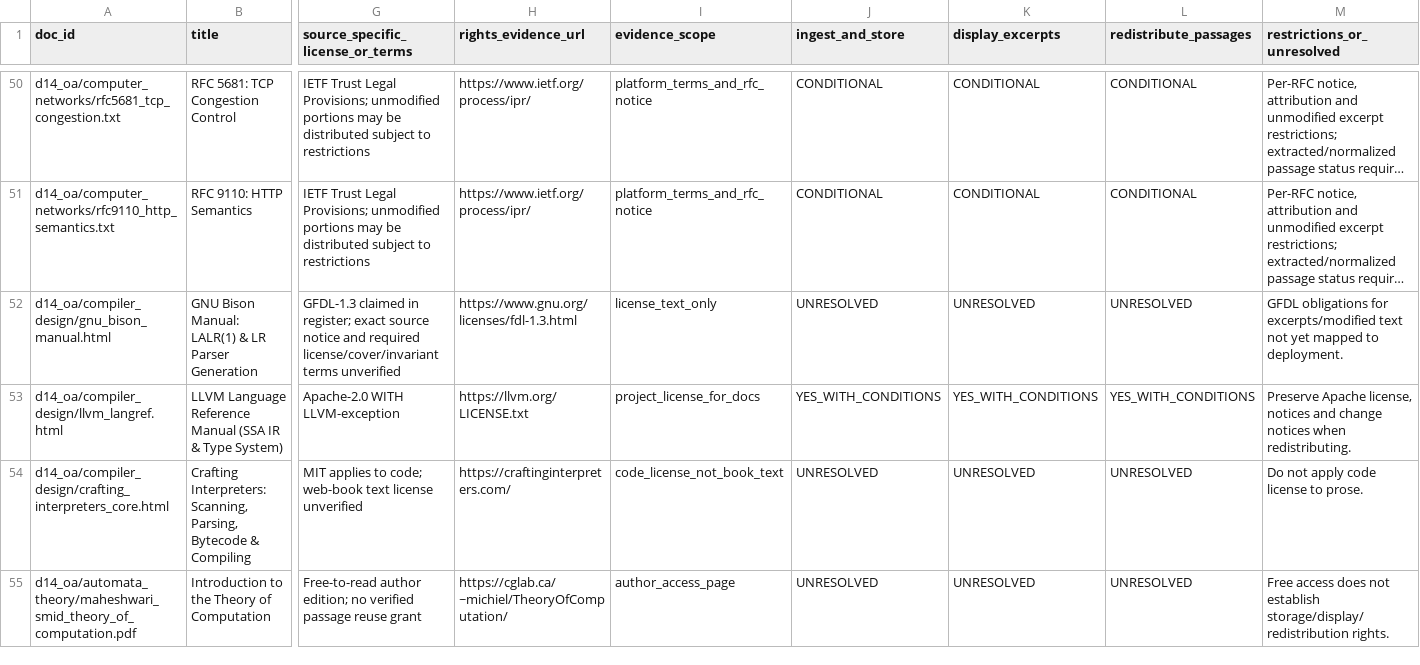
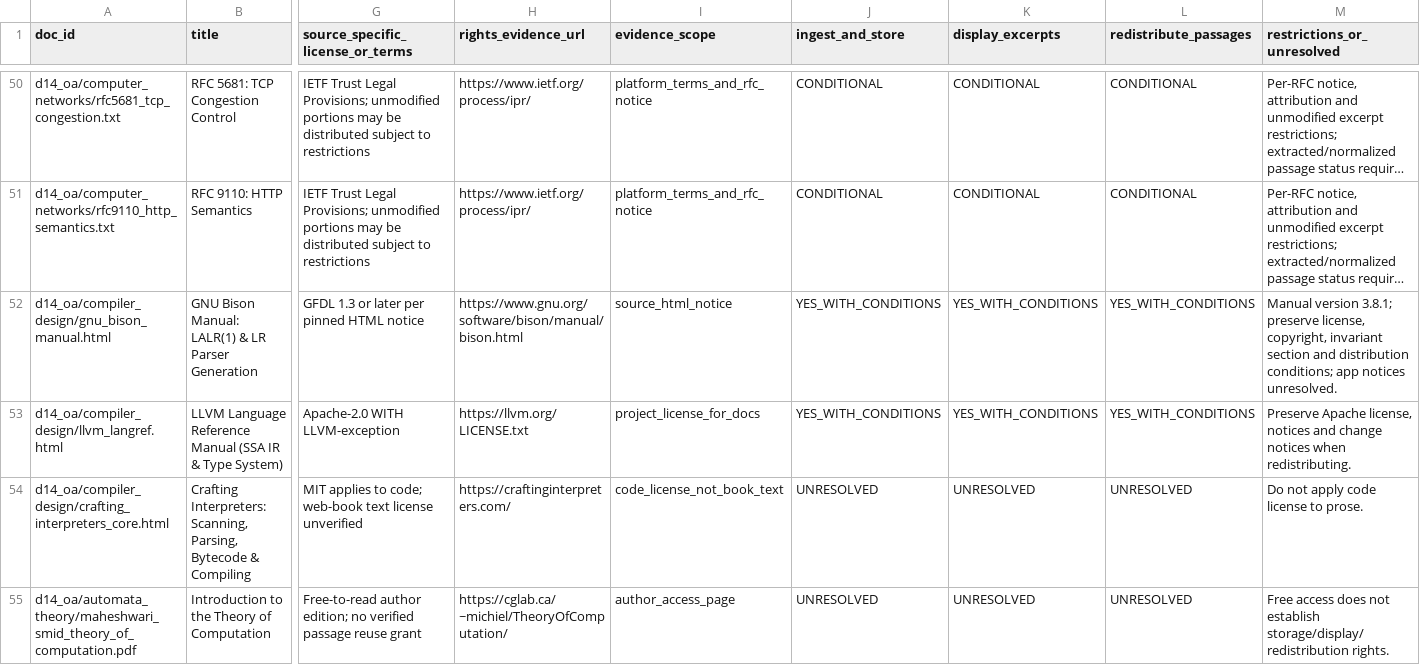
Before and after one commit to prataykarali/Archipelago, a CSV file: docs/reports/d14/D14_9_SOURCE_RIGHTS_AUDIT.csv, drawn as a sheet; only a part is shown, gaps mark what is left out; long unchanged cells end in …; the diff covers the shown part only; the diff names each change by its address in the sheet, - before the commit and + after, or states it on an @@ line.

Commit message:
docs(d14.9): correct source-specific license discrepancies

```diff
--- a/docs/reports/d14/D14_9_SOURCE_RIGHTS_AUDIT.csv
+++ b/docs/reports/d14/D14_9_SOURCE_RIGHTS_AUDIT.csv
-G52 (source_specific_license_or_terms): GFDL-1.3 claimed in register; exact source notice and required license/cover/invariant terms unverified
+G52 (source_specific_license_or_terms): GFDL 1.3 or later per pinned HTML notice
-H52 (rights_evidence_url): https://www.gnu.org/licenses/fdl-1.3.html
+H52 (rights_evidence_url): https://www.gnu.org/software/bison/manual/bison.html
-I52 (evidence_scope): license_text_only
+I52 (evidence_scope): source_html_notice
-J52 (ingest_and_store): UNRESOLVED
+J52 (ingest_and_store): YES_WITH_CONDITIONS
-K52 (display_excerpts): UNRESOLVED
+K52 (display_excerpts): YES_WITH_CONDITIONS
-L52 (redistribute_passages): UNRESOLVED
+L52 (redistribute_passages): YES_WITH_CONDITIONS
-M52 (restrictions_or_unresolved): GFDL obligations for excerpts/modified text not yet mapped to deployment.
+M52 (restrictions_or_unresolved): Manual version 3.8.1; preserve license, copyright, invariant section and distribution conditions; app notices unresolved.
```
Also changed, not shown: 58 edited cells elsewhere in this file, 7 other files.
